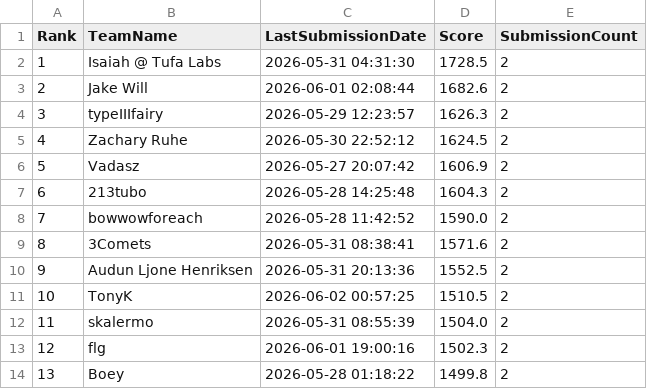
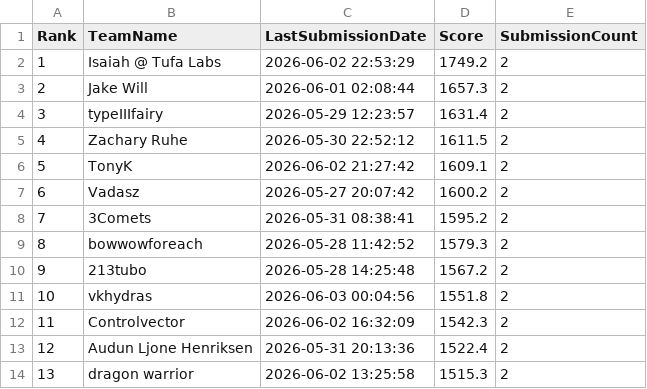
Before and after one commit to Beiciccc/orbit-wars-experiment-log, a CSV file: data/leaderboard-top20.csv, drawn as a sheet; only a part is shown; the diff covers the shown part only.

```diff
--- a/data/leaderboard-top20.csv
+++ b/data/leaderboard-top20.csv
@@ -1,14 +1,14 @@
 Rank,TeamName,LastSubmissionDate,Score,SubmissionCount
-1,Isaiah @ Tufa Labs,2026-05-31 04:31:30,1728.5,2
-2,Jake Will,2026-06-01 02:08:44,1682.6,2
-3,typeIIIfairy,2026-05-29 12:23:57,1626.3,2
-4,Zachary Ruhe,2026-05-30 22:52:12,1624.5,2
-5,Vadasz,2026-05-27 20:07:42,1606.9,2
-6,213tubo,2026-05-28 14:25:48,1604.3,2
-7,bowwowforeach,2026-05-28 11:42:52,1590.0,2
-8,3Comets,2026-05-31 08:38:41,1571.6,2
-9,Audun Ljone Henriksen,2026-05-31 20:13:36,1552.5,2
-10,TonyK,2026-06-02 00:57:25,1510.5,2
-11,skalermo,2026-05-31 08:55:39,1504.0,2
-12,flg,2026-06-01 19:00:16,1502.3,2
-13,Boey,2026-05-28 01:18:22,1499.8,2
+1,Isaiah @ Tufa Labs,2026-06-02 22:53:29,1749.2,2
+2,Jake Will,2026-06-01 02:08:44,1657.3,2
+3,typeIIIfairy,2026-05-29 12:23:57,1631.4,2
+4,Zachary Ruhe,2026-05-30 22:52:12,1611.5,2
+5,TonyK,2026-06-02 21:27:42,1609.1,2
+6,Vadasz,2026-05-27 20:07:42,1600.2,2
+7,3Comets,2026-05-31 08:38:41,1595.2,2
+8,bowwowforeach,2026-05-28 11:42:52,1579.3,2
+9,213tubo,2026-05-28 14:25:48,1567.2,2
+10,vkhydras,2026-06-03 00:04:56,1551.8,2
+11,Controlvector,2026-06-02 16:32:09,1542.3,2
+12,Audun Ljone Henriksen,2026-05-31 20:13:36,1522.4,2
+13,dragon warrior,2026-06-02 13:25:58,1515.3,2
```
Also changed, not shown: 21 edited cells elsewhere in this file, data/submission-summary.csv, 4 other files.
